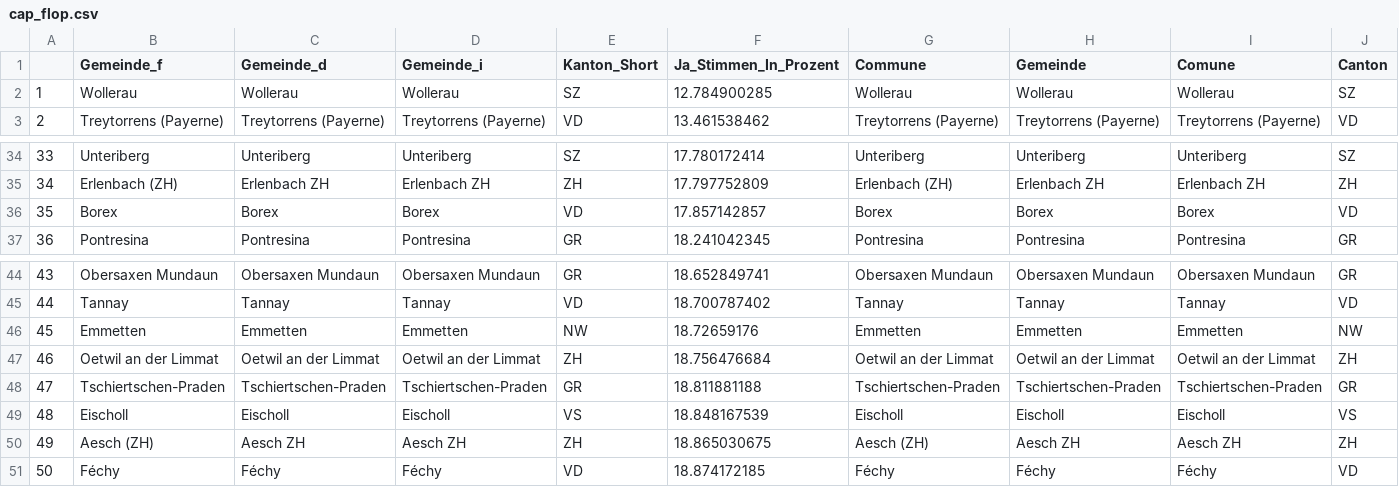
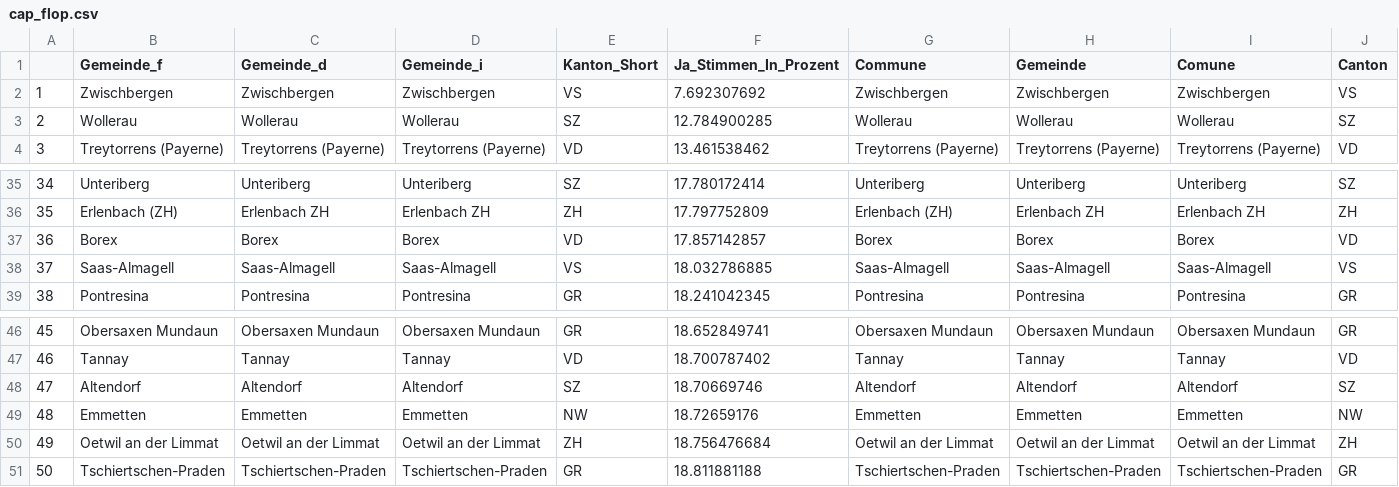
Before and after one commit to awp-finanznachrichten/lena_september2021, a CSV file: Tableaux/cap_flop.csv, drawn as a sheet; only a part is shown, gaps mark what is left out; removed rows and columns are numbered as before the commit, all else as after; rows hold the shown columns only; the diff names each change by its address in the sheet, - before the commit and + after, or states it on an @@ line.

```diff
--- a/Tableaux/cap_flop.csv
+++ b/Tableaux/cap_flop.csv
+row 2: 1 | Zwischbergen | Zwischbergen | Zwischbergen | VS | 7.692307692 | Zwischbergen | Zwischbergen | Zwischbergen | VS
@@ column A renumbered between rows 3 and 51 @@
+row 38: 37 | Saas-Almagell | Saas-Almagell | Saas-Almagell | VS | 18.032786885 | Saas-Almagell | Saas-Almagell | Saas-Almagell | VS
+row 48: 47 | Altendorf | Altendorf | Altendorf | SZ | 18.70669746 | Altendorf | Altendorf | Altendorf | SZ
-row 49: 48 | Eischoll | Eischoll | Eischoll | VS | 18.848167539 | Eischoll | Eischoll | Eischoll | VS
-row 50: 49 | Aesch (ZH) | Aesch ZH | Aesch ZH | ZH | 18.865030675 | Aesch (ZH) | Aesch ZH | Aesch ZH | ZH
-row 51: 50 | Féchy | Féchy | Féchy | VD | 18.874172185 | Féchy | Féchy | Féchy | VD
```
Also changed, not shown: Tableaux/cap_top.csv, Tableaux/mar_flop.csv, 1 other file.
